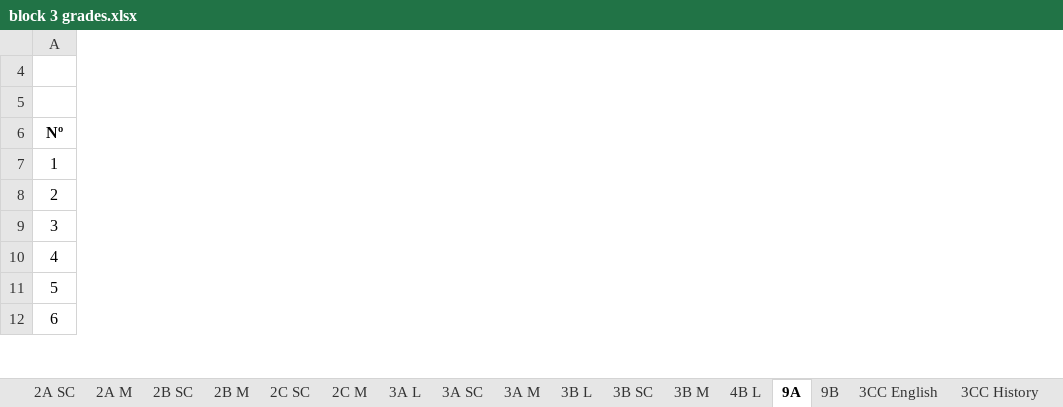
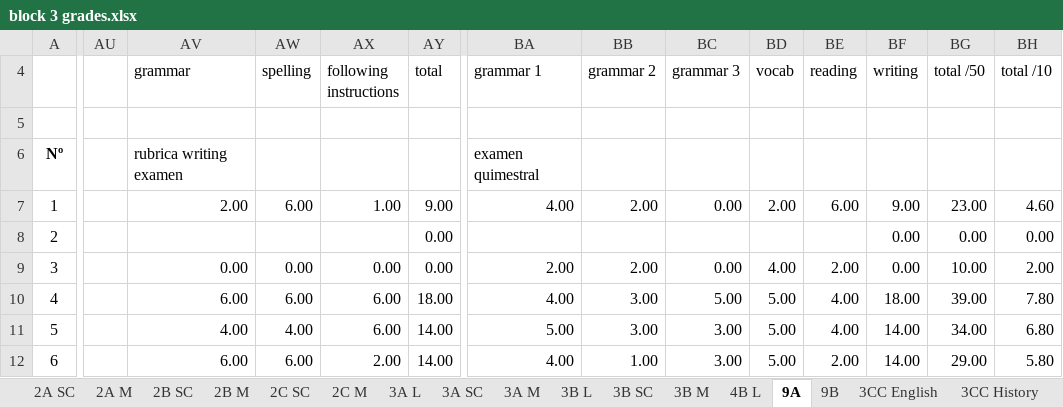
Before and after one commit to coolmaju/notas-12-13, an Excel workbook: block 3 grades.xlsx, sheet 9A, drawn as a sheet; only a part is shown, gaps mark what is left out; values as stored, in another font and other column widths than the file's, no borders; charts and pictures not drawn; the diff covers the shown part only; the diff names each change by its address in the sheet, - before the commit and + after, or states it on an @@ line.

Commit message:
quimestrales

```diff
--- a/block 3 grades.xlsx (sheet 9A)
+++ b/block 3 grades.xlsx (sheet 9A)
+column AU, empty
+column AV (grammar), rows 6-12: rubrica writing examen | 2.00 |  | 0.00 | 6.00 | 4.00 | 6.00
+column AW (spelling), rows 7-12: 6.00 |  | 0.00 | 6.00 | 4.00 | 6.00
+column AX (following instructions), rows 7-12: 1.00 |  | 0.00 | 6.00 | 6.00 | 2.00
+column AY (total), rows 7-12: 9.00 | 0.00 | 0.00 | 18.00 | 14.00 | 14.00
+column BA (grammar 1), rows 6-12: examen quimestral | 4.00 |  | 2.00 | 4.00 | 5.00 | 4.00
+column BB (grammar 2), rows 7-12: 2.00 |  | 2.00 | 3.00 | 3.00 | 1.00
+column BC (grammar 3), rows 7-12: 0.00 |  | 0.00 | 5.00 | 3.00 | 3.00
+column BD (vocab), rows 7-12: 2.00 |  | 4.00 | 5.00 | 5.00 | 5.00
+column BE (reading), rows 7-12: 6.00 |  | 2.00 | 4.00 | 4.00 | 2.00
+column BF (writing), rows 7-12: 9.00 | 0.00 | 0.00 | 18.00 | 14.00 | 14.00
+column BG (total /50), rows 7-12: 23.00 | 0.00 | 10.00 | 39.00 | 34.00 | 29.00
+column BH (total /10), rows 7-12: 4.60 | 0.00 | 2.00 | 7.80 | 6.80 | 5.80
```
Also changed, not shown: 1 added column elsewhere in this sheet, sheet 9B, sheet 2C M, sheet 3A L, sheet 3B L, sheet 2C SC, charts or pictures, 8 other files.
